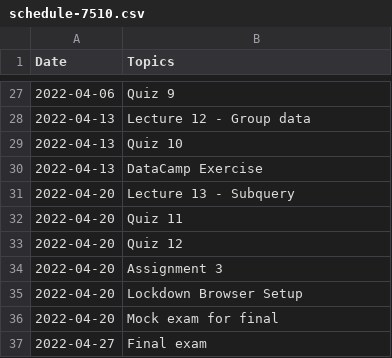
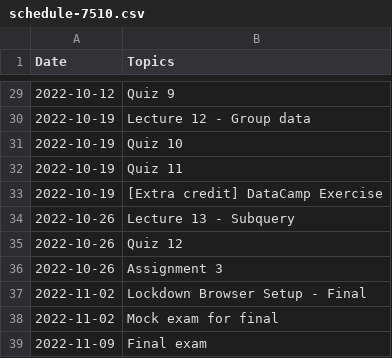
Before and after one commit to khlee42/database, a CSV file: schedule-7510.csv, drawn as a sheet; only a part is shown, gaps mark what is left out; the diff covers the shown part only.

```diff
--- a/schedule-7510.csv
+++ b/schedule-7510.csv
@@ -27,11 +29,11 @@ Date,Topics
-2022-04-06,Quiz 9
-2022-04-13,Lecture 12 - Group data
-2022-04-13,Quiz 10
-2022-04-13,DataCamp Exercise
-2022-04-20,Lecture 13 - Subquery
-2022-04-20,Quiz 11
-2022-04-20,Quiz 12
-2022-04-20,Assignment 3
-2022-04-20,Lockdown Browser Setup
-2022-04-20,Mock exam for final
-2022-04-27,Final exam
+2022-10-12,Quiz 9
+2022-10-19,Lecture 12 - Group data
+2022-10-19,Quiz 10
+2022-10-19,Quiz 11
+2022-10-19,[Extra credit] DataCamp Exercise
+2022-10-26,Lecture 13 - Subquery
+2022-10-26,Quiz 12
+2022-10-26,Assignment 3
+2022-11-02,Lockdown Browser Setup - Final
+2022-11-02,Mock exam for final
+2022-11-09,Final exam
```
Also changed, not shown: 2 added rows and 25 edited cells elsewhere in this file, schedule-5992.csv, 2 other files.
